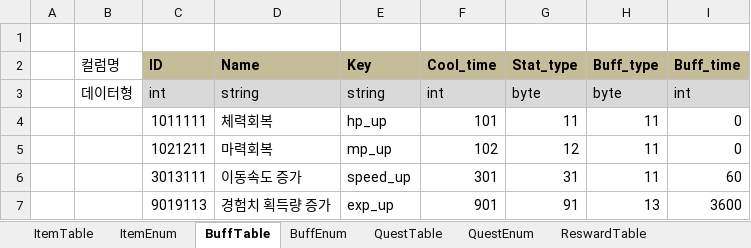
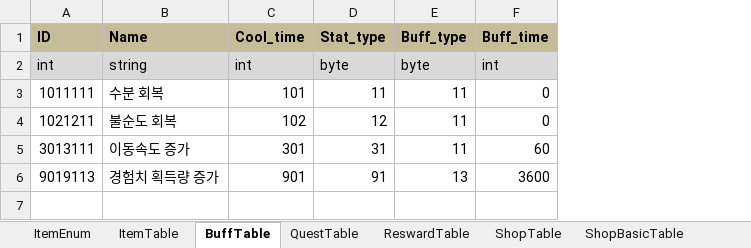
Before and after one commit to 1suyb/Project_GoodLife, an Excel workbook: Document/3.Report/김규하/테이블.xlsx, sheet BuffTable, drawn as a sheet; values as stored, in another font and other column widths than the file's, no borders; removed rows and columns are numbered as before the commit, all else as after; the diff names each change by its address in the sheet, - before the commit and + after, or states it on an @@ line.

```diff
--- a/Document/3.Report/김규하/테이블.xlsx (sheet BuffTable)
+++ b/Document/3.Report/김규하/테이블.xlsx (sheet BuffTable)
-sheet tab: BuffEnum
-sheet tab: QuestEnum
+sheet tab: ShopTable
+sheet tab: ShopBasicTable
@@ sheet tab order changed: ItemEnum | ItemTable | BuffTable | QuestTable | ReswardTable | ShopTable | ShopBasicTable @@
-column A, empty
-column B (컬럼명), row 3: 데이터형
-column E (Key), rows 3-7: string | hp_up | mp_up | speed_up | exp_up
-row 1: (empty)
-B3 (Name): 체력회복
+B3 (Name): 수분 회복
-B4 (Name): 마력회복
+B4 (Name): 불순도 회복
```
Also changed, not shown: sheet ItemTable, sheet ItemEnum, sheet ReswardTable, sheet QuestTable, other sheet tabs, 4 other files.
